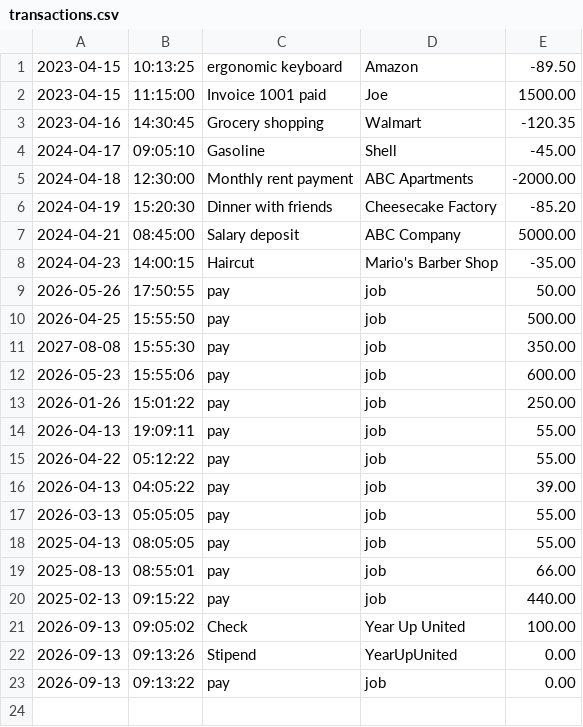
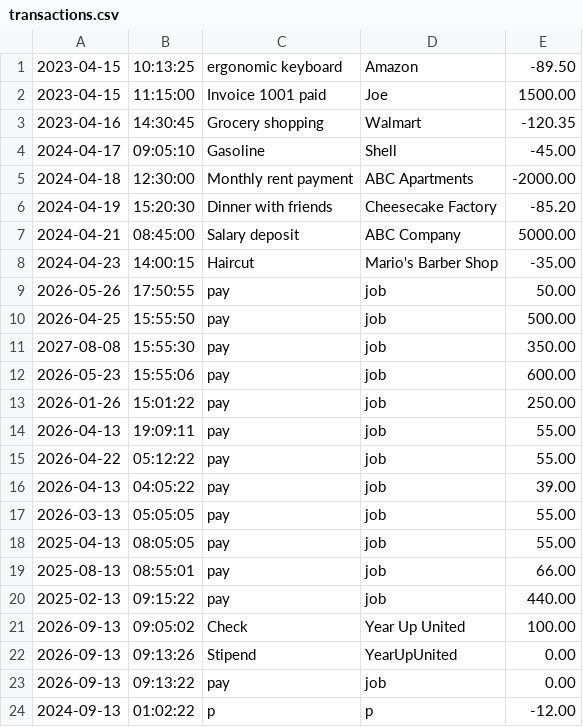
Before and after one commit to TheRealRemo/ledger-app, a CSV file: transactions.csv, drawn as a sheet; the diff names each change by its address in the sheet, - before the commit and + after, or states it on an @@ line.

```diff
--- a/transactions.csv
+++ b/transactions.csv
+row 24: 2024-09-13 | 01:02:22 | p | p | -12.00
```
Also changed, not shown: 1 other file.
